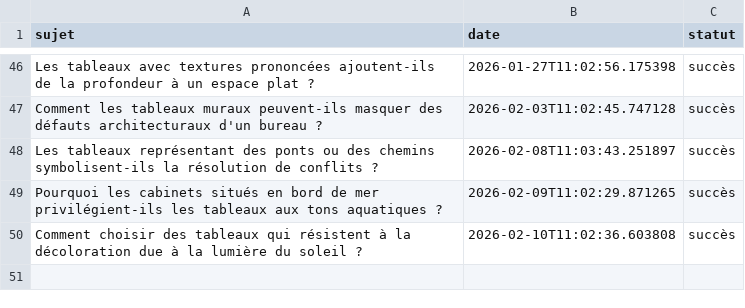
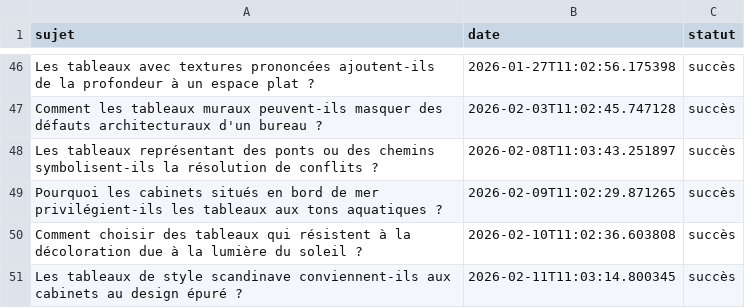
Before and after one commit to Metalosmose21/Cabinet-avocat-3-, a CSV file: sujets_traites.csv, drawn as a sheet; only a part is shown, gaps mark what is left out; the diff names each change by its address in the sheet, - before the commit and + after, or states it on an @@ line.

```diff
--- a/sujets_traites.csv
+++ b/sujets_traites.csv
+row 51: Les tableaux de style scandinave conviennent-ils aux cabinets au design épuré ? | 2026-02-11T11:03:14.800345 | succès
```
Also changed, not shown: sujets.csv.
